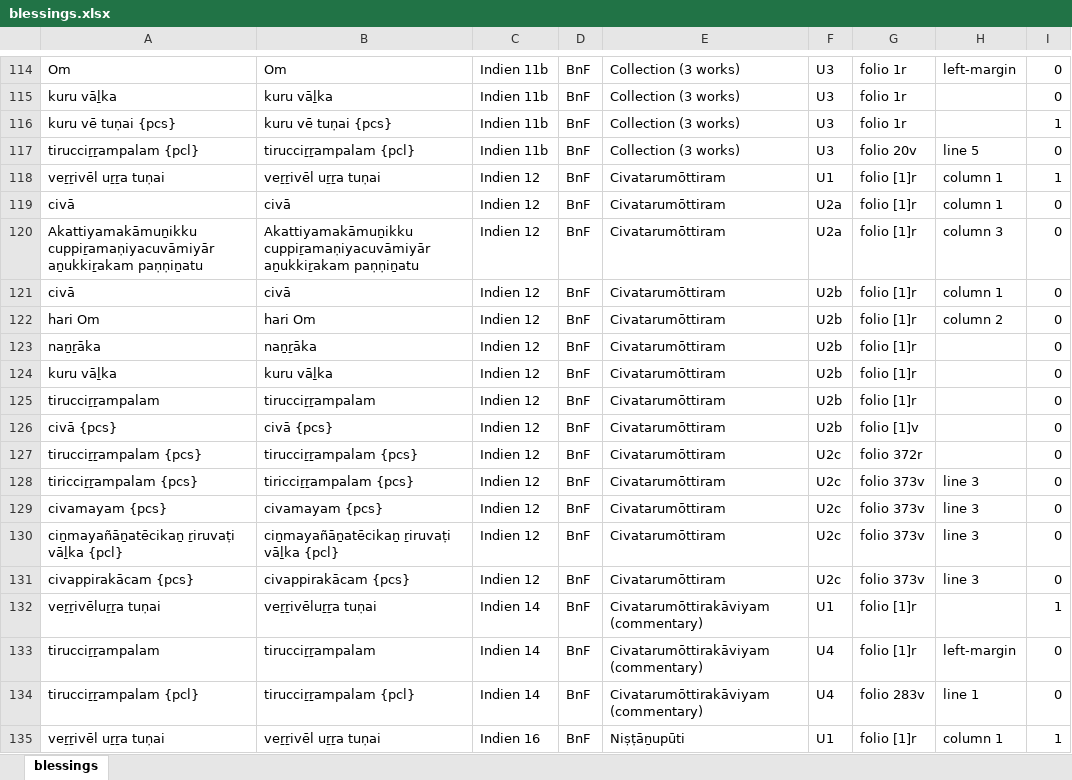
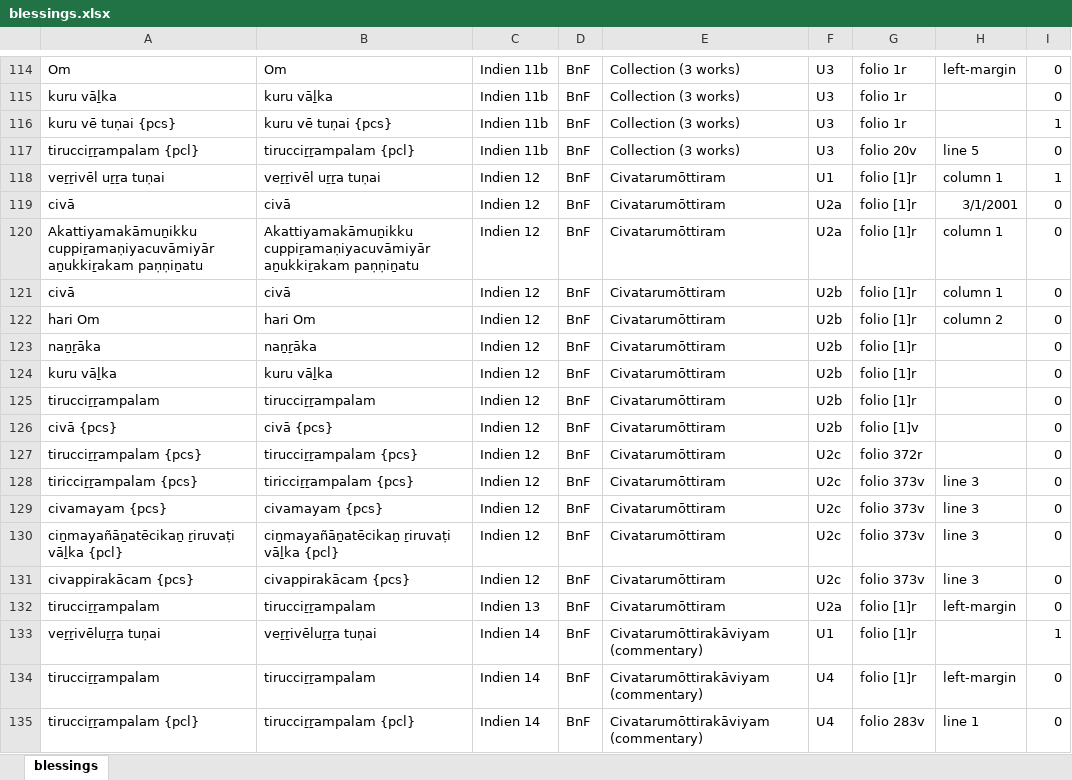
Before and after one commit to TST-Project/paratexts-old, an Excel workbook: blessings.xlsx, sheet blessings, drawn as a sheet; only a part is shown, gaps mark what is left out; the shorter side is filled out with more unchanged rows; values as stored, in another font and other column widths than the file's, no borders; the diff names each change by its address in the sheet, - before the commit and + after, or states it on an @@ line.

```diff
--- a/blessings.xlsx (sheet blessings)
+++ b/blessings.xlsx (sheet blessings)
-H119: column 1
+H119: 3/1/2001
-H120: column 3
+H120: column 1
+row 132: tirucciṟṟampalam | tirucciṟṟampalam | Indien 13 | BnF | Civatarumōttiram | U2a | folio [1]r | left-margin | 0
```
Also changed, not shown: 6 other files.
